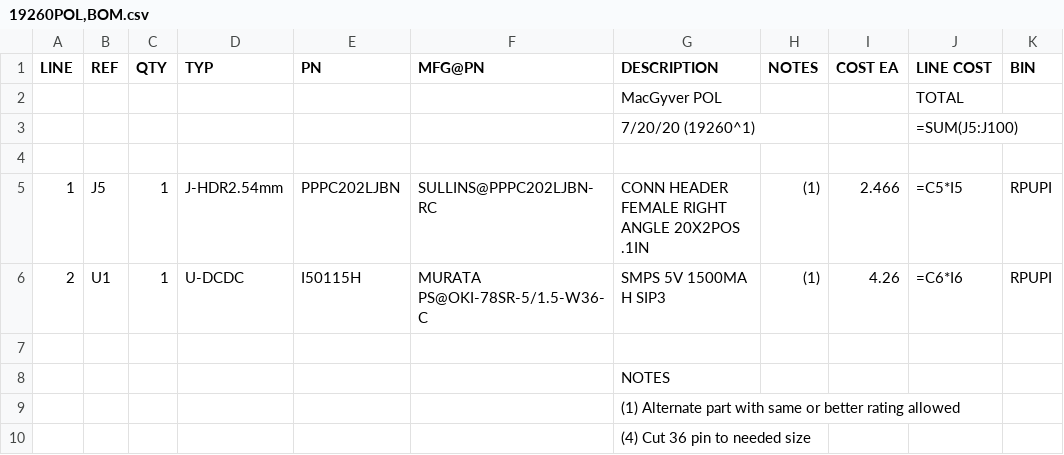
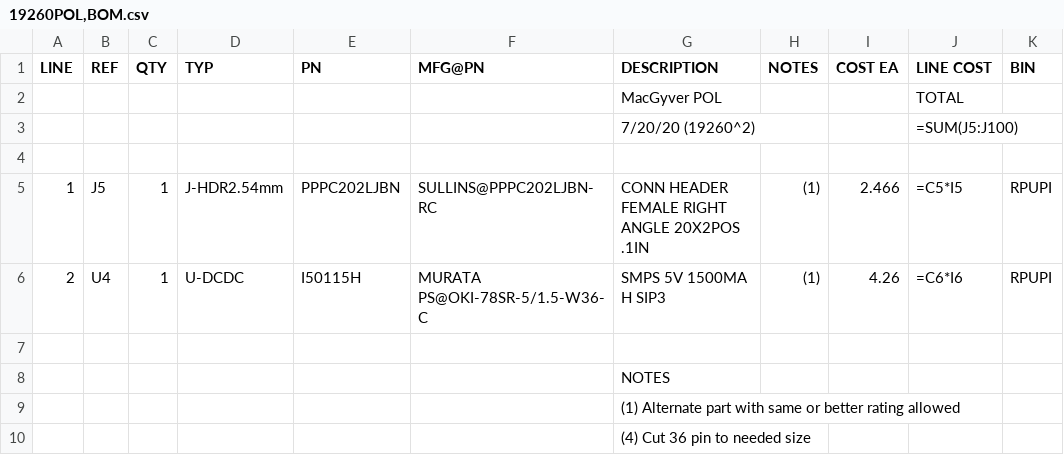
Before and after one commit to epccs/MacGyver, a CSV file: Hardware/Design/19260POL,BOM.csv, drawn as a sheet.

```diff
--- a/Hardware/Design/19260POL,BOM.csv
+++ b/Hardware/Design/19260POL,BOM.csv
@@ -2,6 +2,6 @@ LINE, REF, QTY, TYP, PN, MFG@PN, DESCRIPTION, NOTES, COST EA, LINE COST,BIN
 ,,,,,,MacGyver POL,,,TOTAL,
-,,,,,,7/20/20 (19260^1),,,=SUM(J5:J100),
+,,,,,,7/20/20 (19260^2),,,=SUM(J5:J100),
 ,,,,,,,,,,
 1,J5,1,J-HDR2.54mm,PPPC202LJBN,SULLINS@PPPC202LJBN-RC,CONN HEADER FEMALE RIGHT ANGLE 20X2POS .1IN,(1),2.466,=C5*I5,RPUPI
-2,U1,1,U-DCDC,I50115H,MURATA PS@OKI-78SR-5/1.5-W36-C,SMPS 5V 1500MA H SIP3,(1),4.26,=C6*I6,RPUPI
+2,U4,1,U-DCDC,I50115H,MURATA PS@OKI-78SR-5/1.5-W36-C,SMPS 5V 1500MA H SIP3,(1),4.26,=C6*I6,RPUPI
 ,,,,,,,,,,
```
Also changed, not shown: Hardware/Design/19260HDR,BOM.csv, Hardware/Design/19260PLUG,BOM.csv, 11 other files.
